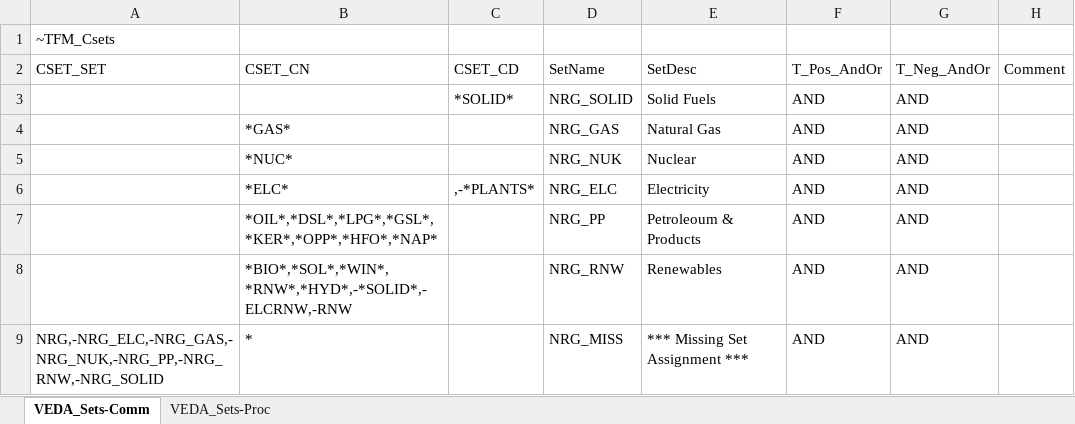
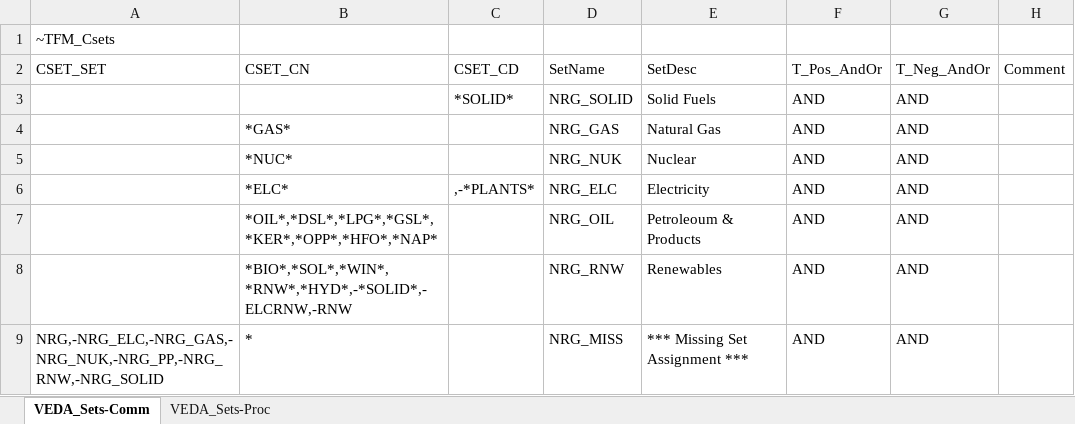
Before and after one commit to yunzecho/Demo_S012_Vonline, an Excel workbook: Sets-DemoModels.xlsx, sheet VEDA_Sets-Comm, drawn as a sheet; values as stored, in another font and other column widths than the file's, no borders; the diff names each change by its address in the sheet, - before the commit and + after, or states it on an @@ line.

```diff
--- a/Sets-DemoModels.xlsx (sheet VEDA_Sets-Comm)
+++ b/Sets-DemoModels.xlsx (sheet VEDA_Sets-Comm)
-D7 (SetName): NRG_PP
+D7 (SetName): NRG_OIL
```
Also changed, not shown: SuppXLS/Scen_DemProj_DTCAR.xlsx, SuppXLS/Scen_Refinery.xlsx, 6 other files.
